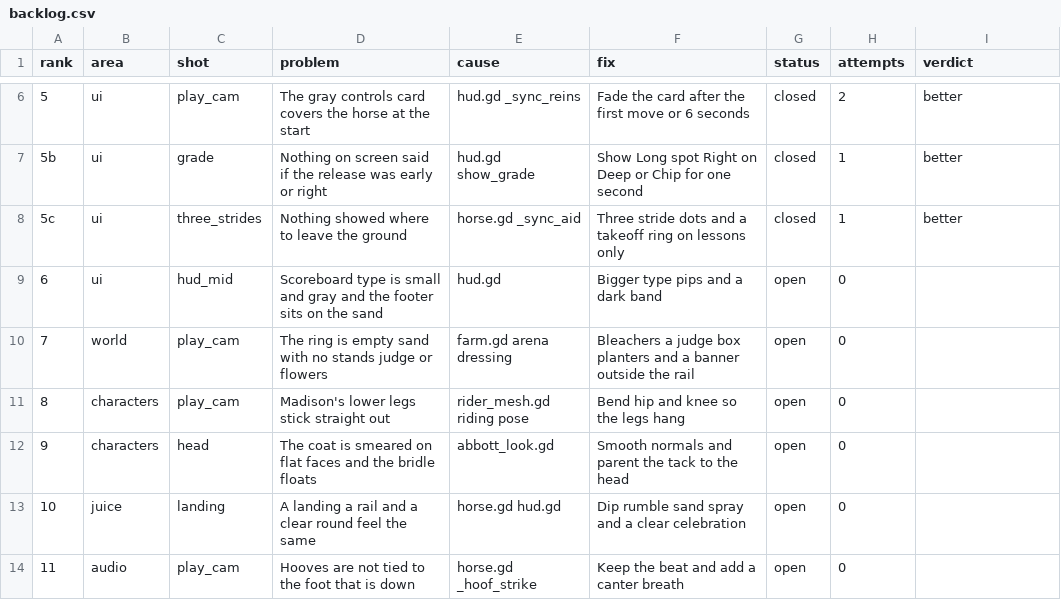
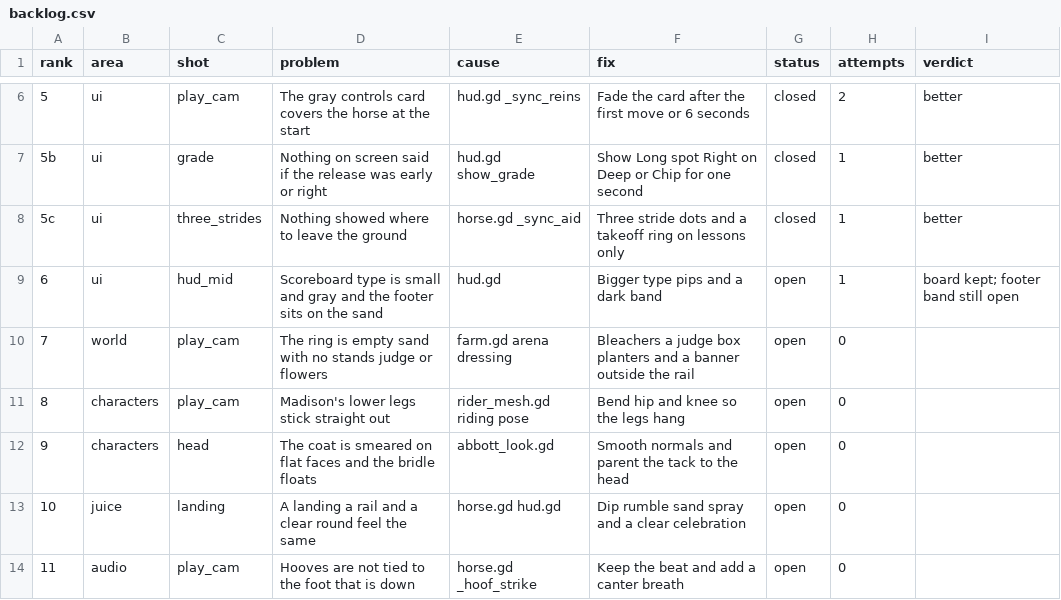
Before and after one commit to wmehobbs/Abbott-game, a CSV file: dist/day13/backlog.csv, drawn as a sheet; only a part is shown, gaps mark what is left out.

```diff
--- a/dist/day13/backlog.csv
+++ b/dist/day13/backlog.csv
@@ -8,3 +8,3 @@ rank,area,shot,problem,cause,fix,status,attempts,verdict
 5c,ui,three_strides,Nothing showed where to leave the ground,horse.gd _sync_aid,Three stride dots and a takeoff ring on lessons only,closed,1,better
-6,ui,hud_mid,Scoreboard type is small and gray and the footer sits on the sand,hud.gd,Bigger type pips and a dark band,open,0,
+6,ui,hud_mid,Scoreboard type is small and gray and the footer sits on the sand,hud.gd,Bigger type pips and a dark band,open,1,board kept; footer band still open
 7,world,play_cam,The ring is empty sand with no stands judge or flowers,farm.gd arena dressing,Bleachers a judge box planters and a banner outside the rail,open,0,
```
Also changed, not shown: 6 other files.
